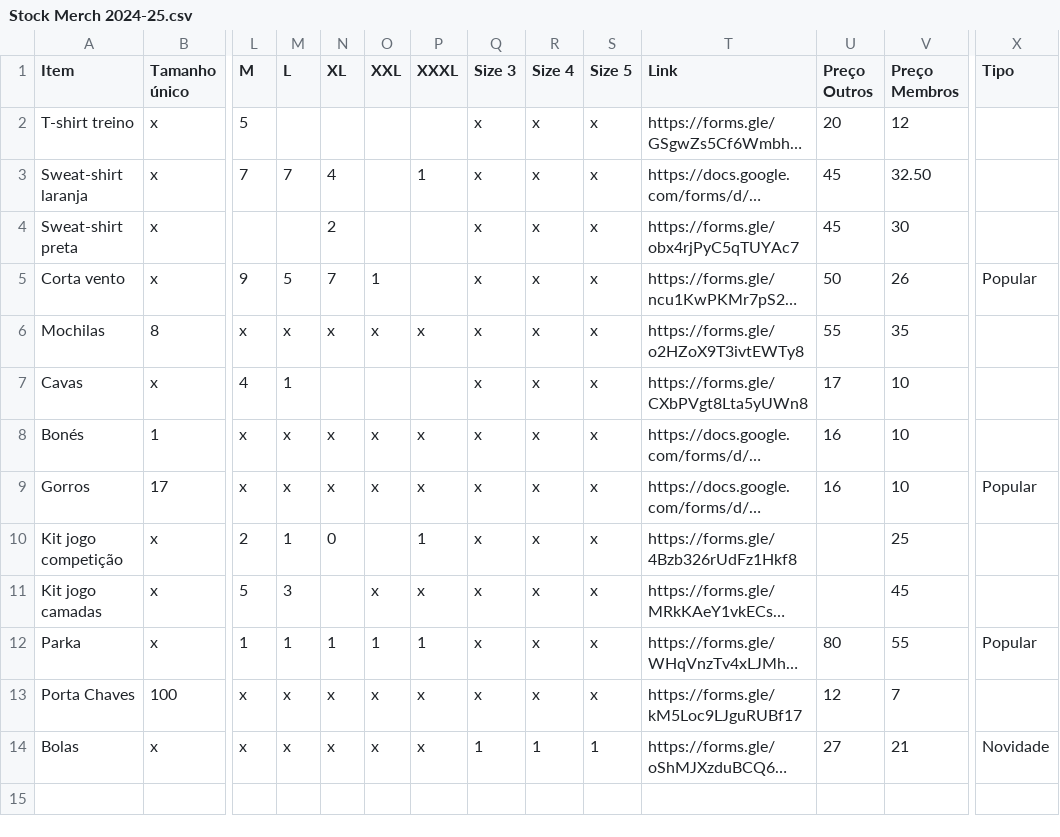
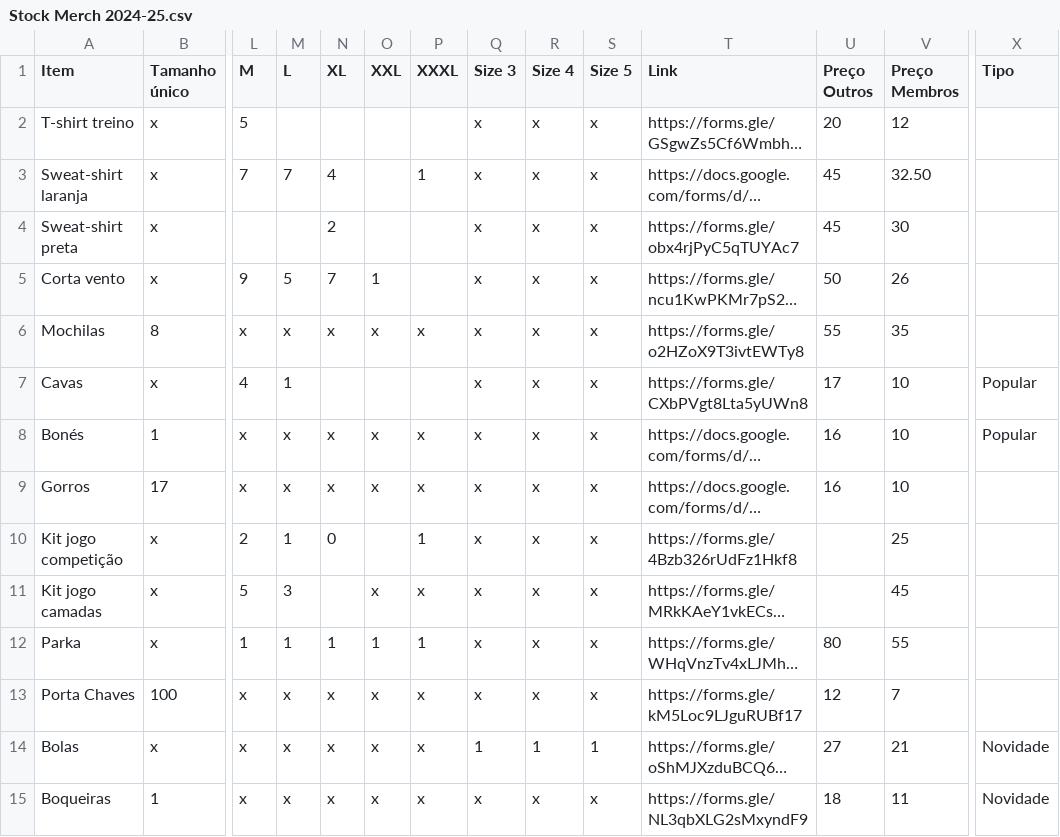
Before and after one commit to ubunturugby/ubunturugby.github.io, a CSV file: resources/Stock Merch 2024-25.csv, drawn as a sheet; only a part is shown, gaps mark what is left out; long unchanged cells end in …; rows hold the shown columns only; the diff names each change by its address in the sheet, - before the commit and + after, or states it on an @@ line.

```diff
--- a/resources/Stock Merch 2024-25.csv
+++ b/resources/Stock Merch 2024-25.csv
-X5 (Tipo): Popular
+X5 (Tipo): (empty)
-X7:X8 (Tipo): (empty)
+X7:X8 (Tipo): Popular
-X9 (Tipo): Popular
+X9 (Tipo): (empty)
-X12 (Tipo): Popular
+X12 (Tipo): (empty)
+row 15: Boqueiras | 1 | x | x | x | x | x | x | x | x | https://forms.gle/NL3qbXLG2sMxyndF9 | 18 | 11 | Novidade
```
Also changed, not shown: 11 other files.
